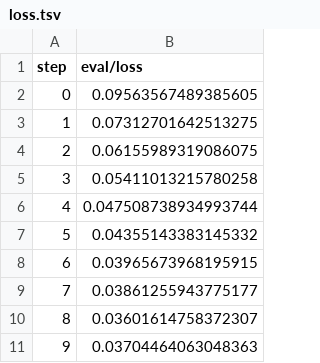
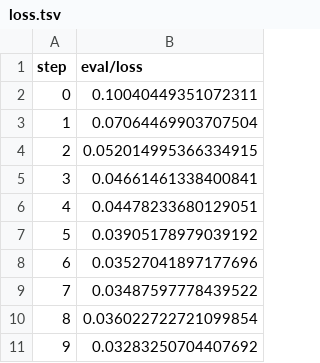
Before and after one commit to CaroCardozo/example-dvc-experiments, a TSV file: dvclive/plots/metrics/eval/loss.tsv, drawn as a sheet.

```diff
--- a/dvclive/plots/metrics/eval/loss.tsv
+++ b/dvclive/plots/metrics/eval/loss.tsv
@@ -1,11 +1,11 @@
 step	eval/loss
-0	0.09563567489385605
-1	0.07312701642513275
-2	0.06155989319086075
-3	0.05411013215780258
-4	0.047508738934993744
-5	0.04355143383145332
-6	0.03965673968195915
-7	0.03861255943775177
-8	0.03601614758372307
-9	0.03704464063048363
+0	0.10040449351072311
+1	0.07064469903707504
+2	0.052014995366334915
+3	0.04661461338400841
+4	0.04478233680129051
+5	0.03905178979039192
+6	0.03527041897177696
+7	0.03487597778439522
+8	0.036022722721099854
+9	0.03283250704407692
```
Also changed, not shown: dvclive/plots/metrics/eval/acc.tsv, dvclive/plots/metrics/train/acc.tsv, 7 other files.
